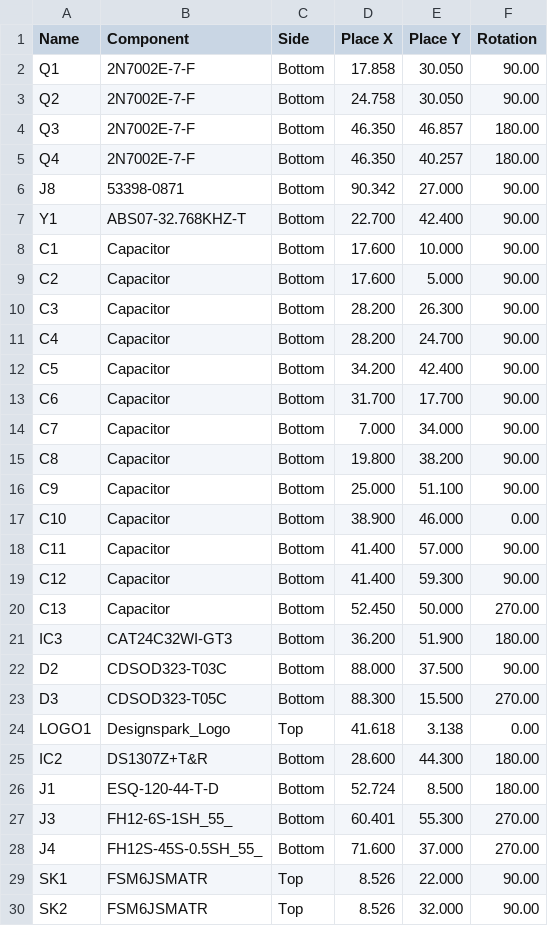
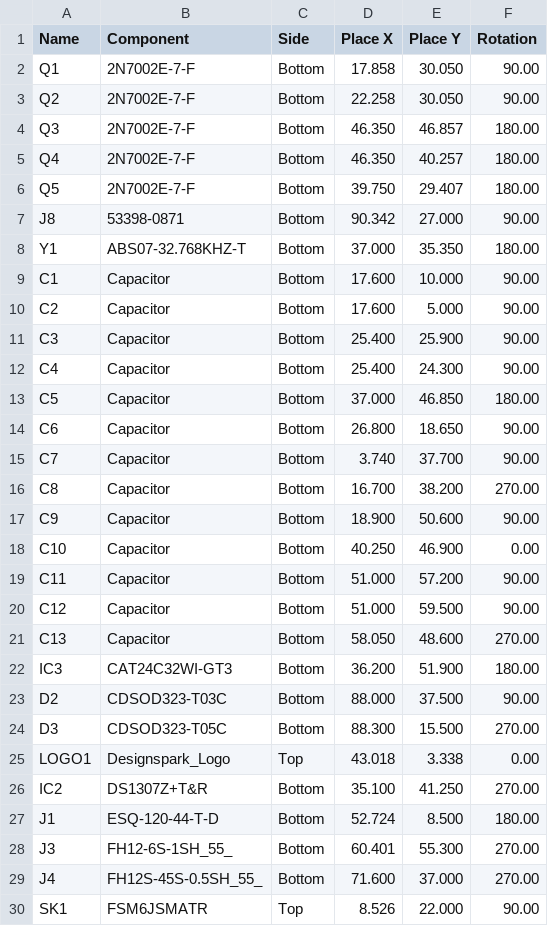
Before and after one commit to DesignSparkRS/ESDK, a CSV file: hardware/Main/Manufacturing/ESDK-MAIN (Component Positions CSV).csv, drawn as a sheet; only a part is shown; the shorter side is filled out with more unchanged rows; the diff covers the shown part only.

```diff
--- a/hardware/Main/Manufacturing/ESDK-MAIN (Component Positions CSV).csv
+++ b/hardware/Main/Manufacturing/ESDK-MAIN (Component Positions CSV).csv
@@ -2,20 +2,21 @@
 "Q1","2N7002E-7-F","Bottom","17.858","30.050","90.00"
-"Q2","2N7002E-7-F","Bottom","24.758","30.050","90.00"
+"Q2","2N7002E-7-F","Bottom","22.258","30.050","90.00"
 "Q3","2N7002E-7-F","Bottom","46.350","46.857","180.00"
 "Q4","2N7002E-7-F","Bottom","46.350","40.257","180.00"
+"Q5","2N7002E-7-F","Bottom","39.750","29.407","180.00"
 "J8","53398-0871","Bottom","90.342","27.000","90.00"
-"Y1","ABS07-32.768KHZ-T","Bottom","22.700","42.400","90.00"
+"Y1","ABS07-32.768KHZ-T","Bottom","37.000","35.350","180.00"
 "C1","Capacitor","Bottom","17.600","10.000","90.00"
 "C2","Capacitor","Bottom","17.600","5.000","90.00"
-"C3","Capacitor","Bottom","28.200","26.300","90.00"
-"C4","Capacitor","Bottom","28.200","24.700","90.00"
-"C5","Capacitor","Bottom","34.200","42.400","90.00"
-"C6","Capacitor","Bottom","31.700","17.700","90.00"
-"C7","Capacitor","Bottom","7.000","34.000","90.00"
-"C8","Capacitor","Bottom","19.800","38.200","90.00"
-"C9","Capacitor","Bottom","25.000","51.100","90.00"
-"C10","Capacitor","Bottom","38.900","46.000","0.00"
-"C11","Capacitor","Bottom","41.400","57.000","90.00"
-"C12","Capacitor","Bottom","41.400","59.300","90.00"
-"C13","Capacitor","Bottom","52.450","50.000","270.00"
+"C3","Capacitor","Bottom","25.400","25.900","90.00"
+"C4","Capacitor","Bottom","25.400","24.300","90.00"
+"C5","Capacitor","Bottom","37.000","46.850","180.00"
+"C6","Capacitor","Bottom","26.800","18.650","90.00"
+"C7","Capacitor","Bottom","3.740","37.700","90.00"
+"C8","Capacitor","Bottom","16.700","38.200","270.00"
+"C9","Capacitor","Bottom","18.900","50.600","90.00"
+"C10","Capacitor","Bottom","40.250","46.900","0.00"
+"C11","Capacitor","Bottom","51.000","57.200","90.00"
+"C12","Capacitor","Bottom","51.000","59.500","90.00"
+"C13","Capacitor","Bottom","58.050","48.600","270.00"
 "IC3","CAT24C32WI-GT3","Bottom","36.200","51.900","180.00"
@@ -23,4 +24,4 @@
 "D3","CDSOD323-T05C","Bottom","88.300","15.500","270.00"
-"LOGO1","Designspark_Logo","Top","41.618","3.138","0.00"
-"IC2","DS1307Z+T&R","Bottom","28.600","44.300","180.00"
+"LOGO1","Designspark_Logo","Top","43.018","3.338","0.00"
+"IC2","DS1307Z+T&R","Bottom","35.100","41.250","270.00"
 "J1","ESQ-120-44-T-D","Bottom","52.724","8.500","180.00"
```
Also changed, not shown: 11 added rows and 33 edited cells elsewhere in this file, hardware/Main/Manufacturing/ESDK-MAIN (AB_BOM_Template).csv, 54 other files.
